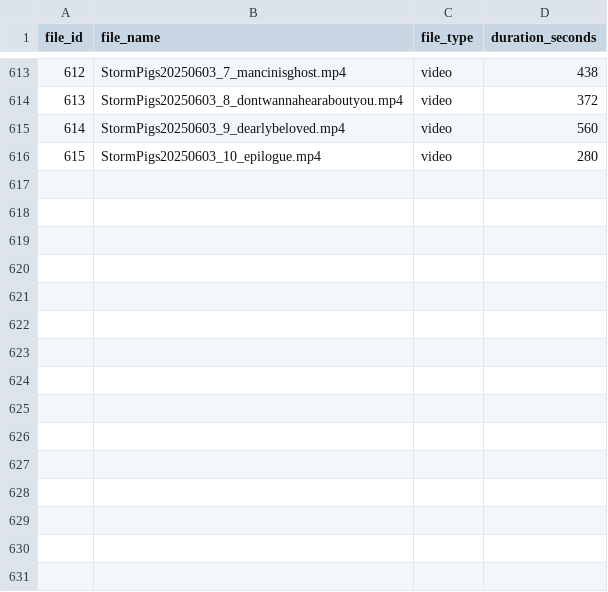
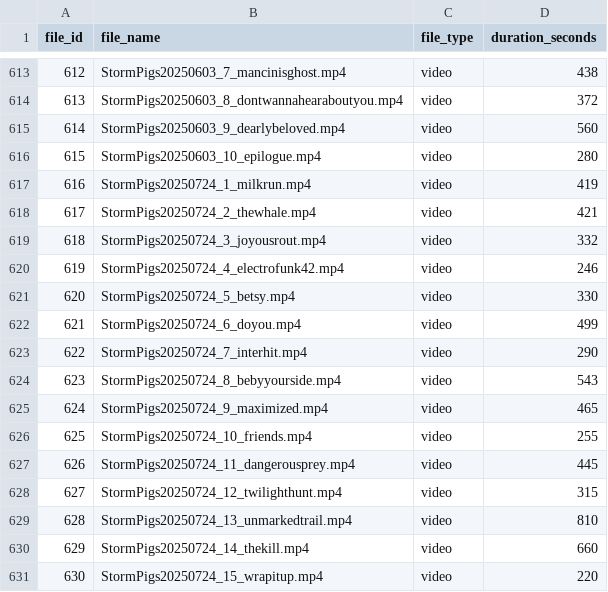
Before and after one commit to gighive/gighive, a CSV file: ansible/roles/docker/files/mysql/dbScripts/loadutilities/prepped_csvs/files.csv, drawn as a sheet; only a part is shown, gaps mark what is left out.

```diff
--- a/ansible/roles/docker/files/mysql/dbScripts/loadutilities/prepped_csvs/files.csv
+++ b/ansible/roles/docker/files/mysql/dbScripts/loadutilities/prepped_csvs/files.csv
@@ -616 +616,16 @@ file_id,file_name,file_type,duration_seconds
 615,StormPigs20250603_10_epilogue.mp4,video,280
+616,StormPigs20250724_1_milkrun.mp4,video,419
+617,StormPigs20250724_2_thewhale.mp4,video,421
+618,StormPigs20250724_3_joyousrout.mp4,video,332
+619,StormPigs20250724_4_electrofunk42.mp4,video,246
+620,StormPigs20250724_5_betsy.mp4,video,330
+621,StormPigs20250724_6_doyou.mp4,video,499
+622,StormPigs20250724_7_interhit.mp4,video,290
+623,StormPigs20250724_8_bebyyourside.mp4,video,543
+624,StormPigs20250724_9_maximized.mp4,video,465
+625,StormPigs20250724_10_friends.mp4,video,255
+626,StormPigs20250724_11_dangerousprey.mp4,video,445
+627,StormPigs20250724_12_twilighthunt.mp4,video,315
+628,StormPigs20250724_13_unmarkedtrail.mp4,video,810
+629,StormPigs20250724_14_thekill.mp4,video,660
+630,StormPigs20250724_15_wrapitup.mp4,video,220
```
Also changed, not shown: ansible/roles/docker/files/mysql/dbScripts/loadutilities/cleaned_stormpigs_database.csv, ansible/roles/docker/files/mysql/dbScripts/loadutilities/prepped_csvs/cleaned_stormpigs_database_augmented.csv, 18 other files.
